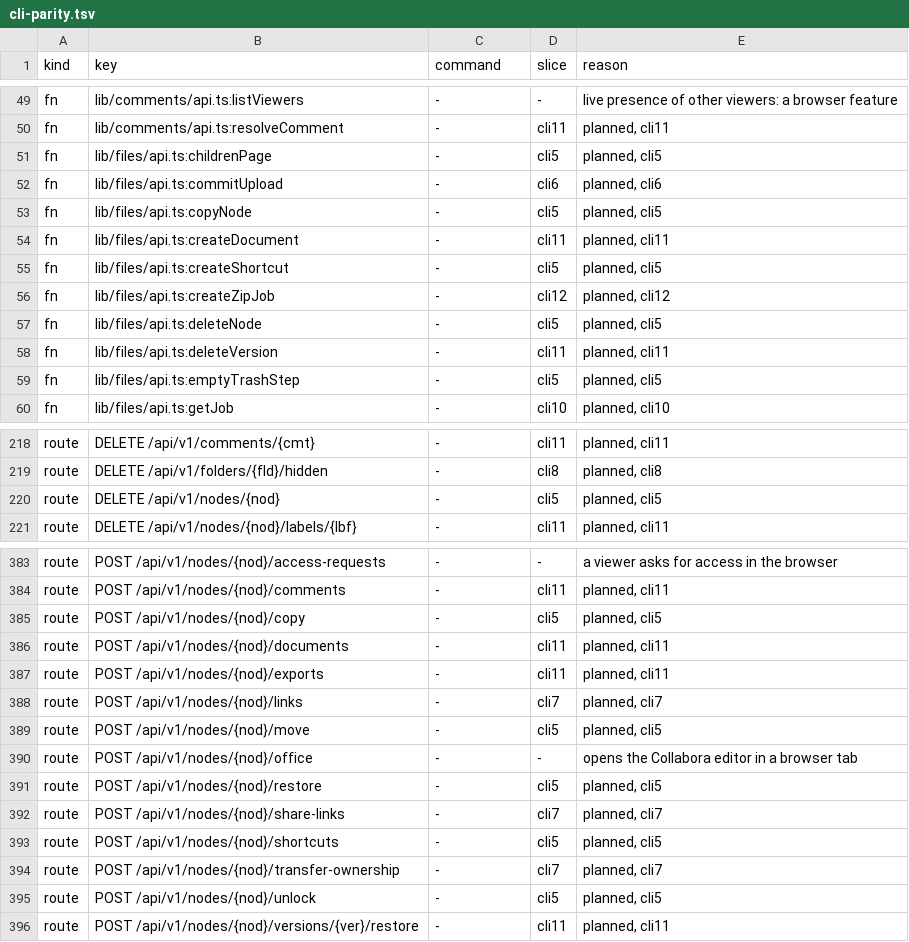
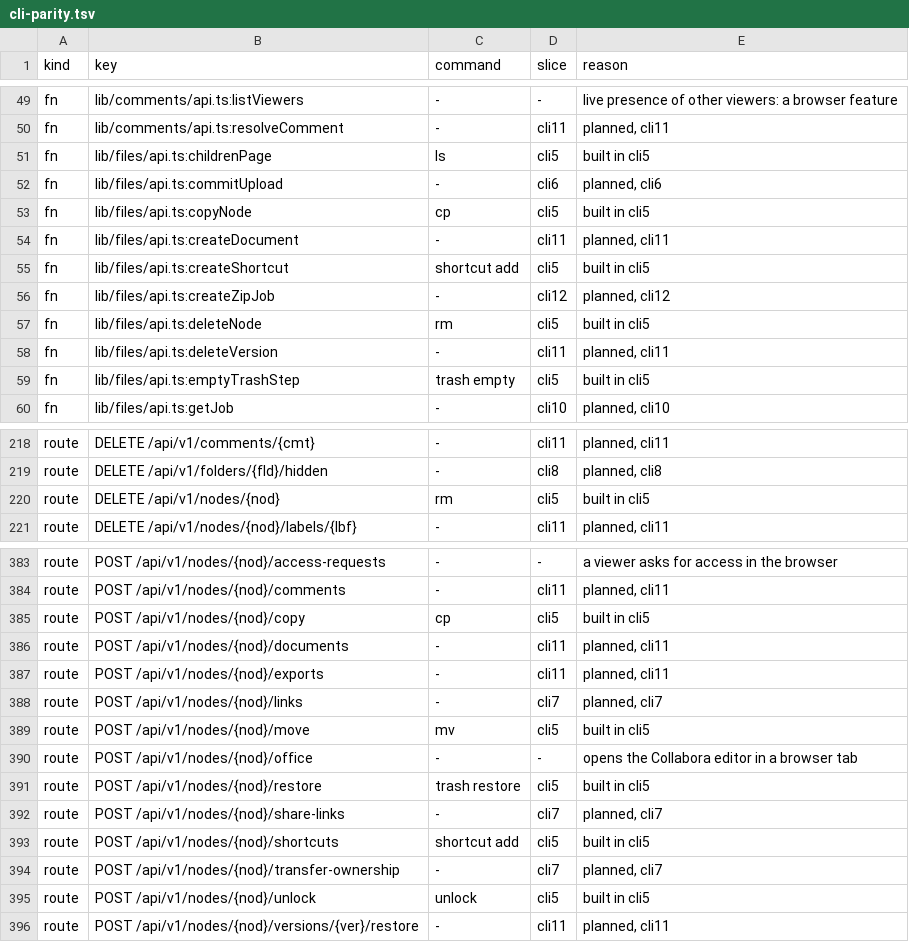
Before and after one commit to shukiv/selfcloud, a TSV file: docs/cli-parity.tsv, drawn as a sheet; only a part is shown, gaps mark what is left out; the diff covers the shown part only.

Commit message:
cli5: the file commands from the command line (design-cli 8)
The commands ls, stat, mkdir, touch, mv, cp, rm, trash ls|restore|empty|rm, shortcut add and unlock. Each calls its
route in docs/cli-parity.tsv and no other, except the path walk the server does for a path given with --folder.

- A node is named by its nod_ id. A path starts with a slash, so a name that looks like an id, or starts with a dash,
  is a name. Every name in a path is checked with the API's name rules before the first request.
- A destination is a node id (a directory), or a path with --folder. mv with --name and no destination renames.
- Removals and replacements ask first. At a terminal the person types the phrase the command shows: the node's id for
  one target, yes for several, empty for trash empty, replace for --replace. Without a terminal the command refuses
  with exit 2 unless --yes is given. Nothing is sent before the answer.
- Several targets (rm, trash restore, trash rm, unlock) each run and each result is reported; exit 0 when all are done,
  7 when some are, 1 when none is (design 3.11). One target keeps its own exit code.
- trash empty follows the API's "more" answer until the trash is empty.
- A device sign-in is refused lock break (unlock) by the API with a message and no reason; the CLI adds that a terminal
  cannot do it and the browser can. No cli5 route carries the device_token reason (noDevice): none of these routes is
  flagged for it.

Tests run against a fake httptest server that records each request and answers from a queue: the calls, the bodies,
the output (plain and --json), the exit codes, the confirmations, the hostile names and the device refusal.

The parity table: each route row and each fn row names its command. updateAppearance is display only (no CLI),
updateNodeFlags belongs to cli7, and the visitor reads belong to cli6 (get <share-url>).

```diff
--- a/docs/cli-parity.tsv
+++ b/docs/cli-parity.tsv
@@ -50,11 +50,11 @@ fn	lib/comments/api.ts:listViewers	-	-	live presence of other viewers: a browser
 fn	lib/comments/api.ts:resolveComment	-	cli11	planned, cli11
-fn	lib/files/api.ts:childrenPage	-	cli5	planned, cli5
+fn	lib/files/api.ts:childrenPage	ls	cli5	built in cli5
 fn	lib/files/api.ts:commitUpload	-	cli6	planned, cli6
-fn	lib/files/api.ts:copyNode	-	cli5	planned, cli5
+fn	lib/files/api.ts:copyNode	cp	cli5	built in cli5
 fn	lib/files/api.ts:createDocument	-	cli11	planned, cli11
-fn	lib/files/api.ts:createShortcut	-	cli5	planned, cli5
+fn	lib/files/api.ts:createShortcut	shortcut add	cli5	built in cli5
 fn	lib/files/api.ts:createZipJob	-	cli12	planned, cli12
-fn	lib/files/api.ts:deleteNode	-	cli5	planned, cli5
+fn	lib/files/api.ts:deleteNode	rm	cli5	built in cli5
 fn	lib/files/api.ts:deleteVersion	-	cli11	planned, cli11
-fn	lib/files/api.ts:emptyTrashStep	-	cli5	planned, cli5
+fn	lib/files/api.ts:emptyTrashStep	trash empty	cli5	built in cli5
 fn	lib/files/api.ts:getJob	-	cli10	planned, cli10
@@ -219,3 +219,3 @@ route	DELETE /api/v1/comments/{cmt}	-	cli11	planned, cli11
 route	DELETE /api/v1/folders/{fld}/hidden	-	cli8	planned, cli8
-route	DELETE /api/v1/nodes/{nod}	-	cli5	planned, cli5
+route	DELETE /api/v1/nodes/{nod}	rm	cli5	built in cli5
 route	DELETE /api/v1/nodes/{nod}/labels/{lbf}	-	cli11	planned, cli11
@@ -384,3 +384,3 @@ route	POST /api/v1/nodes/{nod}/access-requests	-	-	a viewer asks for access in t
 route	POST /api/v1/nodes/{nod}/comments	-	cli11	planned, cli11
-route	POST /api/v1/nodes/{nod}/copy	-	cli5	planned, cli5
+route	POST /api/v1/nodes/{nod}/copy	cp	cli5	built in cli5
 route	POST /api/v1/nodes/{nod}/documents	-	cli11	planned, cli11
@@ -388,9 +388,9 @@ route	POST /api/v1/nodes/{nod}/exports	-	cli11	planned, cli11
 route	POST /api/v1/nodes/{nod}/links	-	cli7	planned, cli7
-route	POST /api/v1/nodes/{nod}/move	-	cli5	planned, cli5
+route	POST /api/v1/nodes/{nod}/move	mv	cli5	built in cli5
 route	POST /api/v1/nodes/{nod}/office	-	-	opens the Collabora editor in a browser tab
-route	POST /api/v1/nodes/{nod}/restore	-	cli5	planned, cli5
+route	POST /api/v1/nodes/{nod}/restore	trash restore	cli5	built in cli5
 route	POST /api/v1/nodes/{nod}/share-links	-	cli7	planned, cli7
-route	POST /api/v1/nodes/{nod}/shortcuts	-	cli5	planned, cli5
+route	POST /api/v1/nodes/{nod}/shortcuts	shortcut add	cli5	built in cli5
 route	POST /api/v1/nodes/{nod}/transfer-ownership	-	cli7	planned, cli7
-route	POST /api/v1/nodes/{nod}/unlock	-	cli5	planned, cli5
+route	POST /api/v1/nodes/{nod}/unlock	unlock	cli5	built in cli5
 route	POST /api/v1/nodes/{nod}/versions/{ver}/restore	-	cli11	planned, cli11
```
Also changed, not shown: 46 edited cells elsewhere in this file, 8 other files.
